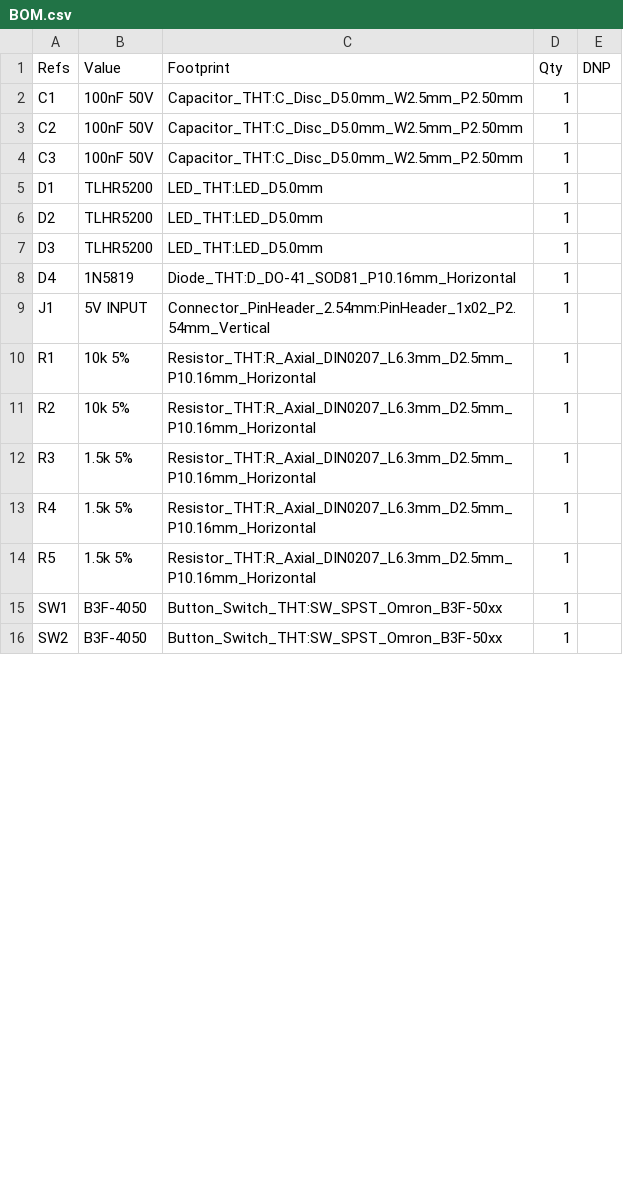
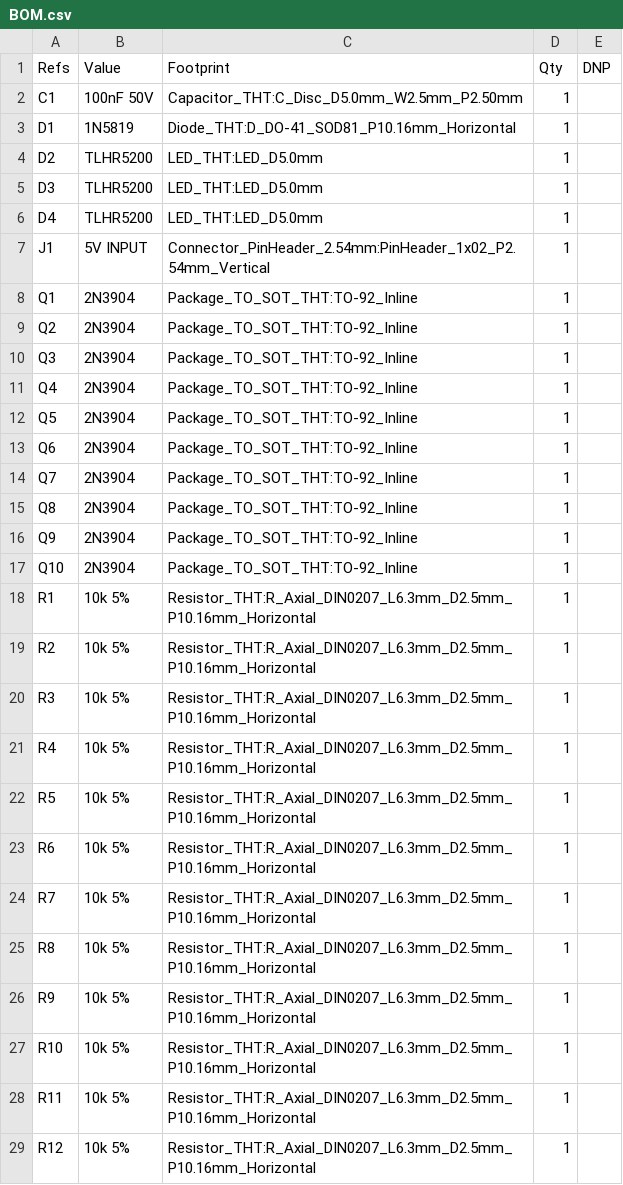
Before and after one commit to LuanFerns07/pcbs, a CSV file: projects/pet-eletrica-ufc/boards/01-logic-gates/BOM.csv, drawn as a sheet; only a part is shown; the shorter side is filled out with more unchanged rows; the diff covers the shown part only.

```diff
--- a/projects/pet-eletrica-ufc/boards/01-logic-gates/BOM.csv
+++ b/projects/pet-eletrica-ufc/boards/01-logic-gates/BOM.csv
@@ -2,13 +2,28 @@
 "C1","100nF 50V","Capacitor_THT:C_Disc_D5.0mm_W2.5mm_P2.50mm","1",""
-"C2","100nF 50V","Capacitor_THT:C_Disc_D5.0mm_W2.5mm_P2.50mm","1",""
-"C3","100nF 50V","Capacitor_THT:C_Disc_D5.0mm_W2.5mm_P2.50mm","1",""
-"D1","TLHR5200","LED_THT:LED_D5.0mm","1",""
+"D1","1N5819","Diode_THT:D_DO-41_SOD81_P10.16mm_Horizontal","1",""
 "D2","TLHR5200","LED_THT:LED_D5.0mm","1",""
 "D3","TLHR5200","LED_THT:LED_D5.0mm","1",""
-"D4","1N5819","Diode_THT:D_DO-41_SOD81_P10.16mm_Horizontal","1",""
+"D4","TLHR5200","LED_THT:LED_D5.0mm","1",""
 "J1","5V INPUT","Connector_PinHeader_2.54mm:PinHeader_1x02_P2.54mm_Vertical","1",""
+"Q1","2N3904","Package_TO_SOT_THT:TO-92_Inline","1",""
+"Q2","2N3904","Package_TO_SOT_THT:TO-92_Inline","1",""
+"Q3","2N3904","Package_TO_SOT_THT:TO-92_Inline","1",""
+"Q4","2N3904","Package_TO_SOT_THT:TO-92_Inline","1",""
+"Q5","2N3904","Package_TO_SOT_THT:TO-92_Inline","1",""
+"Q6","2N3904","Package_TO_SOT_THT:TO-92_Inline","1",""
+"Q7","2N3904","Package_TO_SOT_THT:TO-92_Inline","1",""
+"Q8","2N3904","Package_TO_SOT_THT:TO-92_Inline","1",""
+"Q9","2N3904","Package_TO_SOT_THT:TO-92_Inline","1",""
+"Q10","2N3904","Package_TO_SOT_THT:TO-92_Inline","1",""
 "R1","10k 5%","Resistor_THT:R_Axial_DIN0207_L6.3mm_D2.5mm_P10.16mm_Horizontal","1",""
 "R2","10k 5%","Resistor_THT:R_Axial_DIN0207_L6.3mm_D2.5mm_P10.16mm_Horizontal","1",""
-"R3","1.5k 5%","Resistor_THT:R_Axial_DIN0207_L6.3mm_D2.5mm_P10.16mm_Horizontal","1",""
-"R4","1.5k 5%","Resistor_THT:R_Axial_DIN0207_L6.3mm_D2.5mm_P10.16mm_Horizontal","1",""
-"R5","1.5k 5%","Resistor_THT:R_Axial_DIN0207_L6.3mm_D2.5mm_P10.16mm_Horizontal","1",""
+"R3","10k 5%","Resistor_THT:R_Axial_DIN0207_L6.3mm_D2.5mm_P10.16mm_Horizontal","1",""
+"R4","10k 5%","Resistor_THT:R_Axial_DIN0207_L6.3mm_D2.5mm_P10.16mm_Horizontal","1",""
+"R5","10k 5%","Resistor_THT:R_Axial_DIN0207_L6.3mm_D2.5mm_P10.16mm_Horizontal","1",""
+"R6","10k 5%","Resistor_THT:R_Axial_DIN0207_L6.3mm_D2.5mm_P10.16mm_Horizontal","1",""
+"R7","10k 5%","Resistor_THT:R_Axial_DIN0207_L6.3mm_D2.5mm_P10.16mm_Horizontal","1",""
+"R8","10k 5%","Resistor_THT:R_Axial_DIN0207_L6.3mm_D2.5mm_P10.16mm_Horizontal","1",""
+"R9","10k 5%","Resistor_THT:R_Axial_DIN0207_L6.3mm_D2.5mm_P10.16mm_Horizontal","1",""
+"R10","10k 5%","Resistor_THT:R_Axial_DIN0207_L6.3mm_D2.5mm_P10.16mm_Horizontal","1",""
+"R11","10k 5%","Resistor_THT:R_Axial_DIN0207_L6.3mm_D2.5mm_P10.16mm_Horizontal","1",""
+"R12","10k 5%","Resistor_THT:R_Axial_DIN0207_L6.3mm_D2.5mm_P10.16mm_Horizontal","1",""
```
Also changed, not shown: 14 added rows and 3 removed rows elsewhere in this file, 11 other files.
